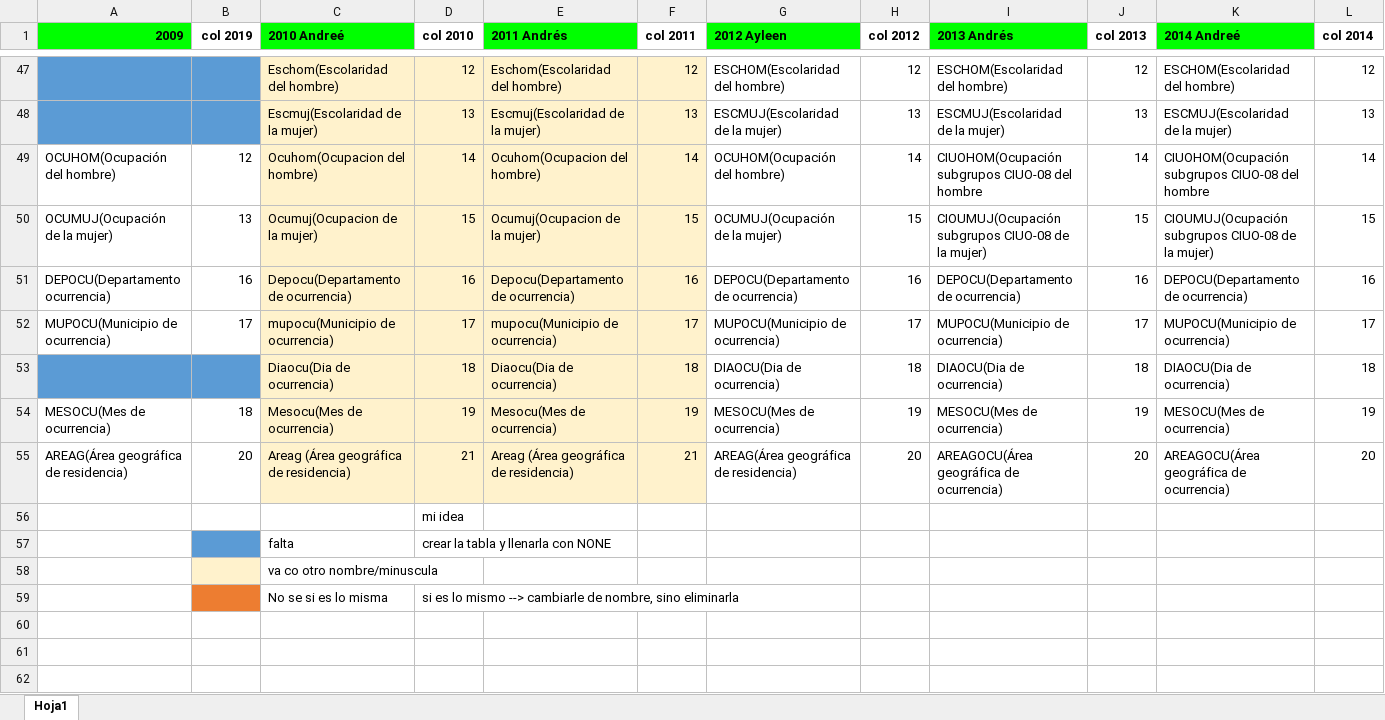
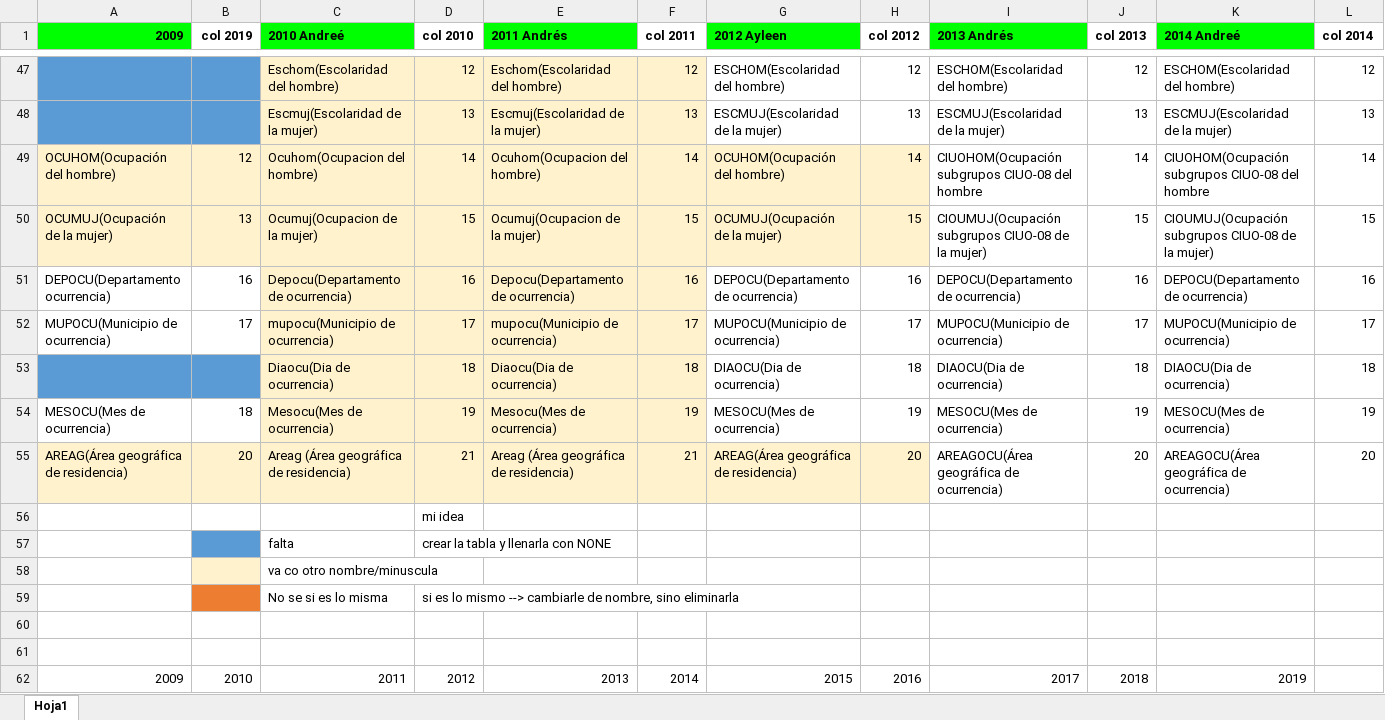
Before and after one commit to Say19705/ProyectoMineriaDatos, an Excel workbook: AnálisisDeVariablesMineríaProyecto.xlsx, sheet Hoja1, drawn as a sheet; only a part is shown, gaps mark what is left out; values as stored, in another font and other column widths than the file's, no borders; rows hold the shown columns only; the diff covers the shown part only; the diff names each change by its address in the sheet, - before the commit and + after, or states it on an @@ line.

Commit message:
Update AnálisisDeVariablesMineríaProyecto.xlsx

```diff
--- a/AnálisisDeVariablesMineríaProyecto.xlsx (sheet Hoja1)
+++ b/AnálisisDeVariablesMineríaProyecto.xlsx (sheet Hoja1)
-A49:B50 fill: none
+A49:B50 fill: #FFF2CC
-G49:H50 fill: none
+G49:H50 fill: #FFF2CC
-A55:B55 fill: none
+A55:B55 fill: #FFF2CC
-G55:H55 fill: none
+G55:H55 fill: #FFF2CC
+row 60: (empty)
+row 61: (empty)
+row 62: 2009 | 2010 | 2011 | 2012 | 2013 | 2014 | 2015 | 2016 | 2017 | 2018 | 2019
```
Also changed, not shown: 23 added rows elsewhere in this sheet.
